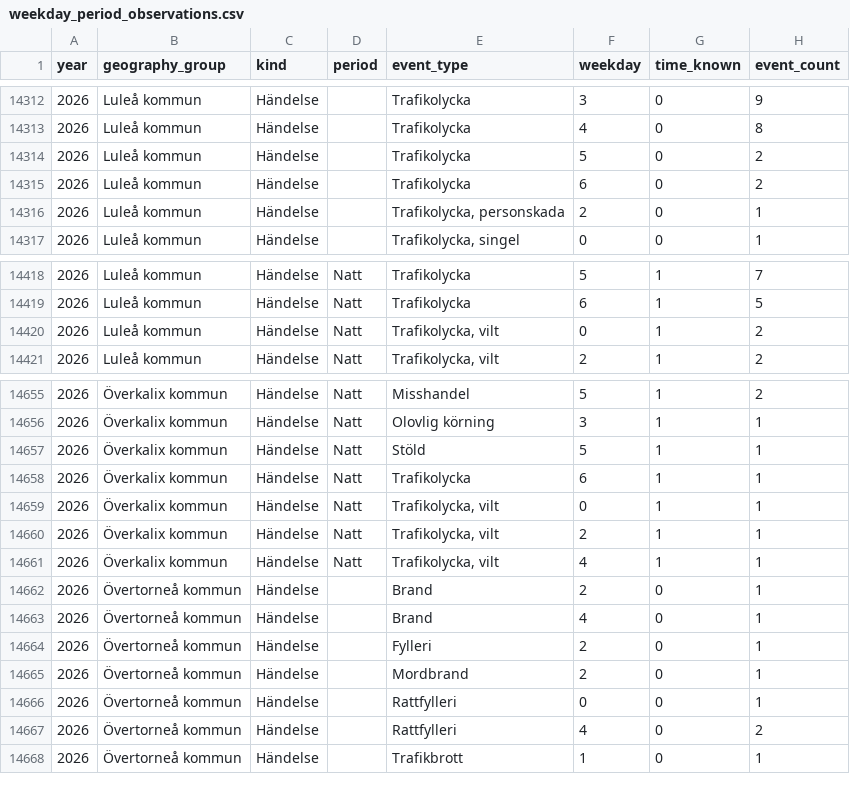
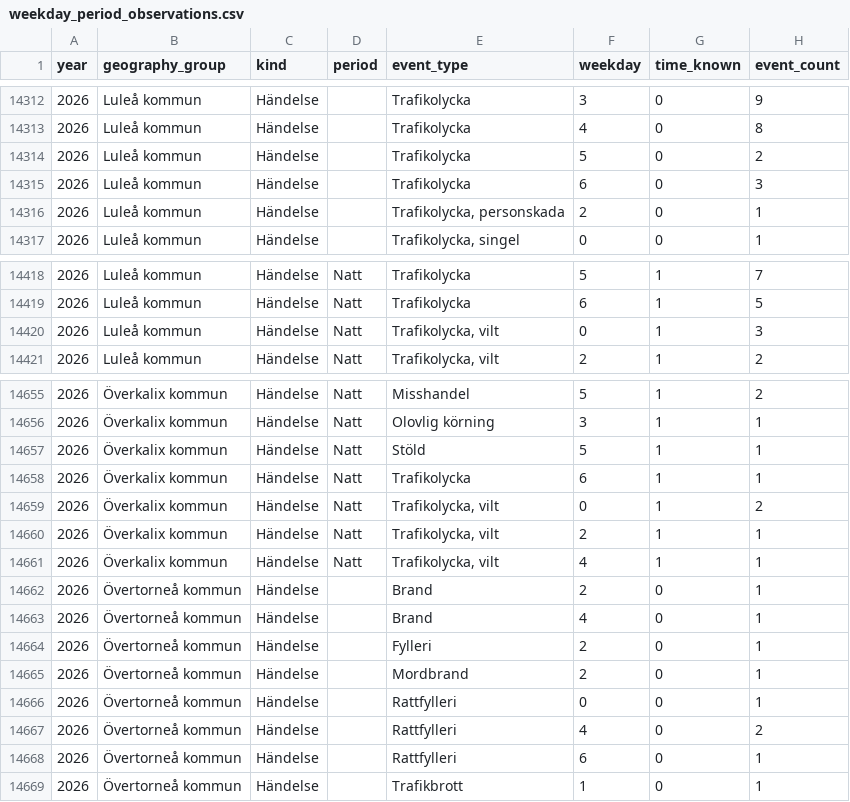
Before and after one commit to Lulea-statistik/Lulea-polishandelser, a CSV file: data/weekday_period_observations.csv, drawn as a sheet; only a part is shown, gaps mark what is left out.

```diff
--- a/data/weekday_period_observations.csv
+++ b/data/weekday_period_observations.csv
@@ -14314,3 +14314,3 @@ year,geography_group,kind,period,event_type,weekday,time_known,event_count
 2026,Luleå kommun,Händelse,,Trafikolycka,5,0,2
-2026,Luleå kommun,Händelse,,Trafikolycka,6,0,2
+2026,Luleå kommun,Händelse,,Trafikolycka,6,0,3
 2026,Luleå kommun,Händelse,,"Trafikolycka,  personskada",2,0,1
@@ -14419,3 +14419,3 @@ year,geography_group,kind,period,event_type,weekday,time_known,event_count
 2026,Luleå kommun,Händelse,Natt,Trafikolycka,6,1,5
-2026,Luleå kommun,Händelse,Natt,"Trafikolycka,  vilt",0,1,2
+2026,Luleå kommun,Händelse,Natt,"Trafikolycka,  vilt",0,1,3
 2026,Luleå kommun,Händelse,Natt,"Trafikolycka,  vilt",2,1,2
@@ -14658,3 +14658,3 @@ year,geography_group,kind,period,event_type,weekday,time_known,event_count
 2026,Överkalix kommun,Händelse,Natt,Trafikolycka,6,1,1
-2026,Överkalix kommun,Händelse,Natt,"Trafikolycka,  vilt",0,1,1
+2026,Överkalix kommun,Händelse,Natt,"Trafikolycka,  vilt",0,1,2
 2026,Överkalix kommun,Händelse,Natt,"Trafikolycka,  vilt",2,1,1
@@ -14667,2 +14667,3 @@ year,geography_group,kind,period,event_type,weekday,time_known,event_count
 2026,Övertorneå kommun,Händelse,,Rattfylleri,4,0,2
+2026,Övertorneå kommun,Händelse,,Rattfylleri,6,0,1
 2026,Övertorneå kommun,Händelse,,Trafikbrott,1,0,1
```
Also changed, not shown: data/expanded_monthly_summary.csv, data/weekday_period_calendar.csv, 25 other files.
